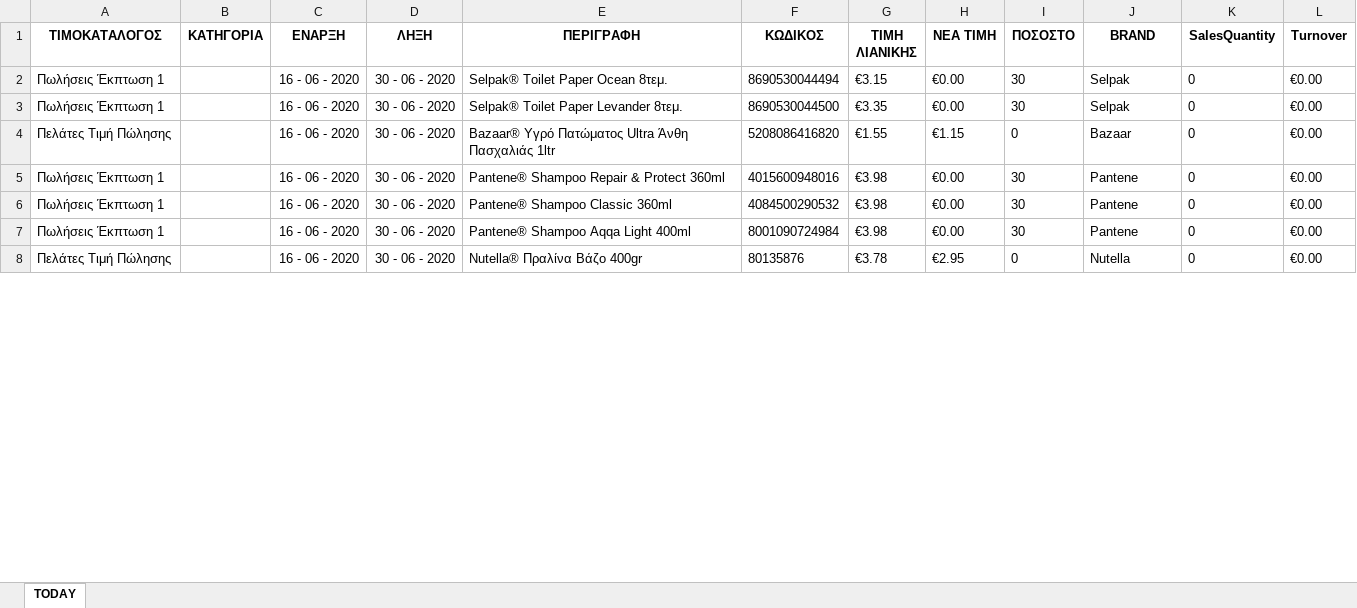
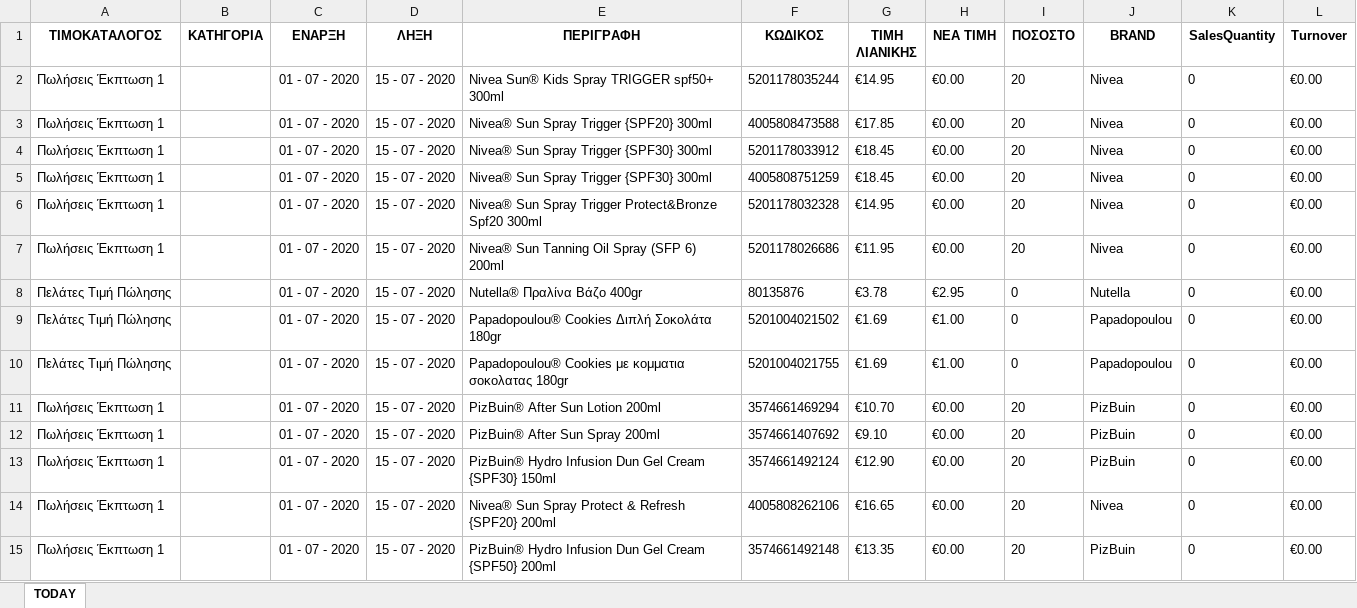
Before and after one commit to gitter-badger/Elounda_Market, an Excel workbook: A_DAILY_ΠΟΡΕΙΑ_ΤΙΜΟΚΑΤΑΛΟΓΟΥ_ΠΩΛΗΣΕΩΝ/excel/16.xlsx, sheet TODAY, drawn as a sheet; only a part is shown; values as stored, in another font and other column widths than the file's, no borders; conditional formats not drawn; removed rows and columns are numbered as before the commit, all else as after; the diff covers the shown part only; the diff names each change by its address in the sheet, - before the commit and + after, or states it on an @@ line.

```diff
--- a/A_DAILY_ΠΟΡΕΙΑ_ΤΙΜΟΚΑΤΑΛΟΓΟΥ_ΠΩΛΗΣΕΩΝ/excel/16.xlsx (sheet TODAY)
+++ b/A_DAILY_ΠΟΡΕΙΑ_ΤΙΜΟΚΑΤΑΛΟΓΟΥ_ΠΩΛΗΣΕΩΝ/excel/16.xlsx (sheet TODAY)
+row 2: Πωλήσεις Έκπτωση 1 |  | 01 - 07 - 2020 | 15 - 07 - 2020 | Nivea Sun® Kids Spray TRIGGER spf50+ 300ml | 5201178035244 | €14.95 | €0.00 | 20 | Nivea | 0 | €0.00
-C3:C4 (ΕΝΑΡΞΗ): 16 - 06 - 2020
+C3:C4 (ΕΝΑΡΞΗ): 01 - 07 - 2020
-D3:D4 (ΛΗΞΗ): 30 - 06 - 2020
+D3:D4 (ΛΗΞΗ): 15 - 07 - 2020
-E3 (ΠΕΡΙΓΡΑΦΗ): Selpak® Toilet Paper Ocean 8τεμ.
+E3 (ΠΕΡΙΓΡΑΦΗ): Nivea® Sun Spray Trigger {SPF20} 300ml
-F3 (ΚΩΔΙΚΟΣ): 8690530044494
+F3 (ΚΩΔΙΚΟΣ): 4005808473588
-G3 (ΤΙΜΗ ΛΙΑΝΙΚΗΣ): €3.15
+G3 (ΤΙΜΗ ΛΙΑΝΙΚΗΣ): €17.85
-I3:I4 (ΠΟΣΟΣΤΟ): 30
+I3:I4 (ΠΟΣΟΣΤΟ): 20
-J3:J4 (BRAND): Selpak
+J3:J4 (BRAND): Nivea
-E4 (ΠΕΡΙΓΡΑΦΗ): Selpak® Toilet Paper Levander 8τεμ.
+E4 (ΠΕΡΙΓΡΑΦΗ): Nivea® Sun Spray Trigger {SPF30} 300ml
-F4 (ΚΩΔΙΚΟΣ): 8690530044500
+F4 (ΚΩΔΙΚΟΣ): 5201178033912
-G4 (ΤΙΜΗ ΛΙΑΝΙΚΗΣ): €3.35
+G4 (ΤΙΜΗ ΛΙΑΝΙΚΗΣ): €18.45
-row 4: Πελάτες Τιμή Πώλησης |  | 16 - 06 - 2020 | 30 - 06 - 2020 | Bazaar® Υγρό Πατώματος Ultra Άνθη Πασχαλιάς 1ltr | 5208086416820 | €1.55 | €1.15 | 0 | Bazaar | 0 | €0.00
-C5:C8 (ΕΝΑΡΞΗ): 16 - 06 - 2020
+C5:C8 (ΕΝΑΡΞΗ): 01 - 07 - 2020
-D5:D8 (ΛΗΞΗ): 30 - 06 - 2020
+D5:D8 (ΛΗΞΗ): 15 - 07 - 2020
-E5 (ΠΕΡΙΓΡΑΦΗ): Pantene® Shampoo Repair & Protect 360ml
+E5 (ΠΕΡΙΓΡΑΦΗ): Nivea® Sun Spray Trigger {SPF30} 300ml
-F5 (ΚΩΔΙΚΟΣ): 4015600948016
+F5 (ΚΩΔΙΚΟΣ): 4005808751259
-G5 (ΤΙΜΗ ΛΙΑΝΙΚΗΣ): €3.98
+G5 (ΤΙΜΗ ΛΙΑΝΙΚΗΣ): €18.45
-I5:I7 (ΠΟΣΟΣΤΟ): 30
+I5:I7 (ΠΟΣΟΣΤΟ): 20
-J5:J7 (BRAND): Pantene
+J5:J7 (BRAND): Nivea
-E6 (ΠΕΡΙΓΡΑΦΗ): Pantene® Shampoo Classic 360ml
+E6 (ΠΕΡΙΓΡΑΦΗ): Nivea® Sun Spray Trigger Protect&Bronze Spf20 300ml
-F6 (ΚΩΔΙΚΟΣ): 4084500290532
+F6 (ΚΩΔΙΚΟΣ): 5201178032328
-G6 (ΤΙΜΗ ΛΙΑΝΙΚΗΣ): €3.98
+G6 (ΤΙΜΗ ΛΙΑΝΙΚΗΣ): €14.95
-E7 (ΠΕΡΙΓΡΑΦΗ): Pantene® Shampoo Aqqa Light 400ml
+E7 (ΠΕΡΙΓΡΑΦΗ): Nivea® Sun Tanning Oil Spray (SFP 6) 200ml
-F7 (ΚΩΔΙΚΟΣ): 8001090724984
+F7 (ΚΩΔΙΚΟΣ): 5201178026686
-G7 (ΤΙΜΗ ΛΙΑΝΙΚΗΣ): €3.98
+G7 (ΤΙΜΗ ΛΙΑΝΙΚΗΣ): €11.95
+row 9: Πελάτες Τιμή Πώλησης |  | 01 - 07 - 2020 | 15 - 07 - 2020 | Papadopoulou® Cookies Διπλή Σοκολάτα 180gr | 5201004021502 | €1.69 | €1.00 | 0 | Papadopoulou | 0 | €0.00
+row 10: Πελάτες Τιμή Πώλησης |  | 01 - 07 - 2020 | 15 - 07 - 2020 | Papadopoulou® Cookies με κομματια σοκολατας 180gr | 5201004021755 | €1.69 | €1.00 | 0 | Papadopoulou | 0 | €0.00
+row 11: Πωλήσεις Έκπτωση 1 |  | 01 - 07 - 2020 | 15 - 07 - 2020 | PizBuin® After Sun Lotion 200ml | 3574661469294 | €10.70 | €0.00 | 20 | PizBuin | 0 | €0.00
+row 12: Πωλήσεις Έκπτωση 1 |  | 01 - 07 - 2020 | 15 - 07 - 2020 | PizBuin® After Sun Spray 200ml | 3574661407692 | €9.10 | €0.00 | 20 | PizBuin | 0 | €0.00
+row 13: Πωλήσεις Έκπτωση 1 |  | 01 - 07 - 2020 | 15 - 07 - 2020 | PizBuin® Hydro Infusion Dun Gel Cream {SPF30} 150ml | 3574661492124 | €12.90 | €0.00 | 20 | PizBuin | 0 | €0.00
+row 14: Πωλήσεις Έκπτωση 1 |  | 01 - 07 - 2020 | 15 - 07 - 2020 | Nivea® Sun Spray Protect & Refresh {SPF20} 200ml | 4005808262106 | €16.65 | €0.00 | 20 | Nivea | 0 | €0.00
+row 15: Πωλήσεις Έκπτωση 1 |  | 01 - 07 - 2020 | 15 - 07 - 2020 | PizBuin® Hydro Infusion Dun Gel Cream {SPF50} 200ml | 3574661492148 | €13.35 | €0.00 | 20 | PizBuin | 0 | €0.00
```
Also changed, not shown: 39 added rows, 22 removed rows and 27 edited cells elsewhere in this sheet, A_DAILY_ΠΟΡΕΙΑ_ΤΙΜΟΚΑΤΑΛΟΓΟΥ_ΠΩΛΗΣΕΩΝ/excel/15.xlsx, 13 other files.
